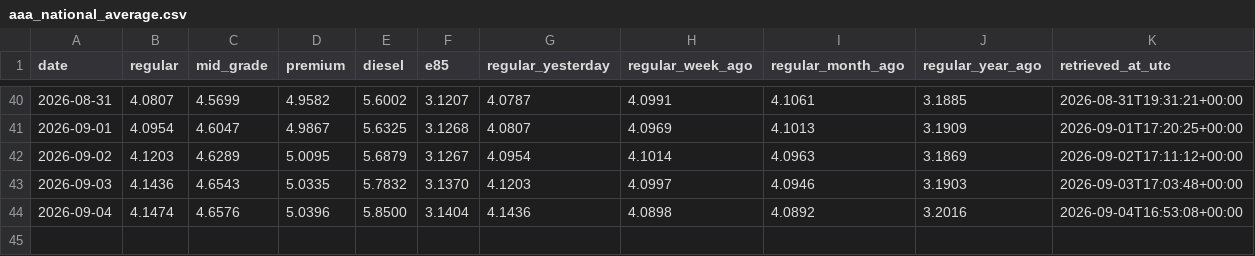
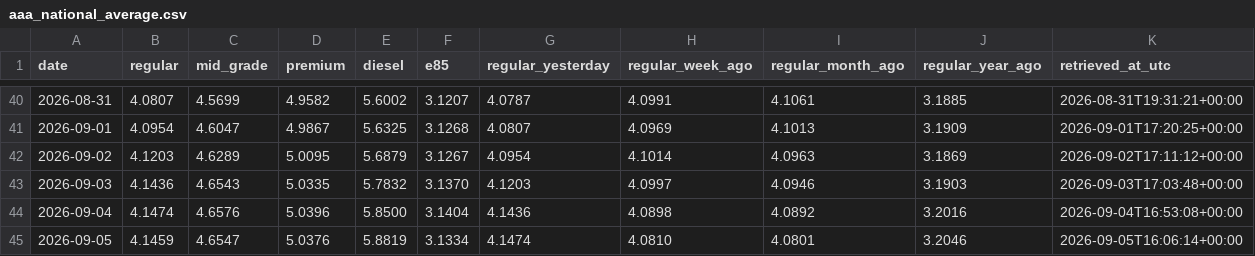
Before and after one commit to parallax-parking/daily-gas-prices, a CSV file: data/aaa_national_average.csv, drawn as a sheet; only a part is shown, gaps mark what is left out; rows hold the shown columns only; the diff names each change by its address in the sheet, - before the commit and + after, or states it on an @@ line.

```diff
--- a/data/aaa_national_average.csv
+++ b/data/aaa_national_average.csv
+row 45: 2026-09-05 | 4.1459 | 4.6547 | 5.0376 | 5.8819 | 3.1334 | 4.1474 | 4.0810 | 4.0801 | 3.2046 | 2026-09-05T16:06:14+00:00
```
Also changed, not shown: data/forecasts.csv, 2 other files.
